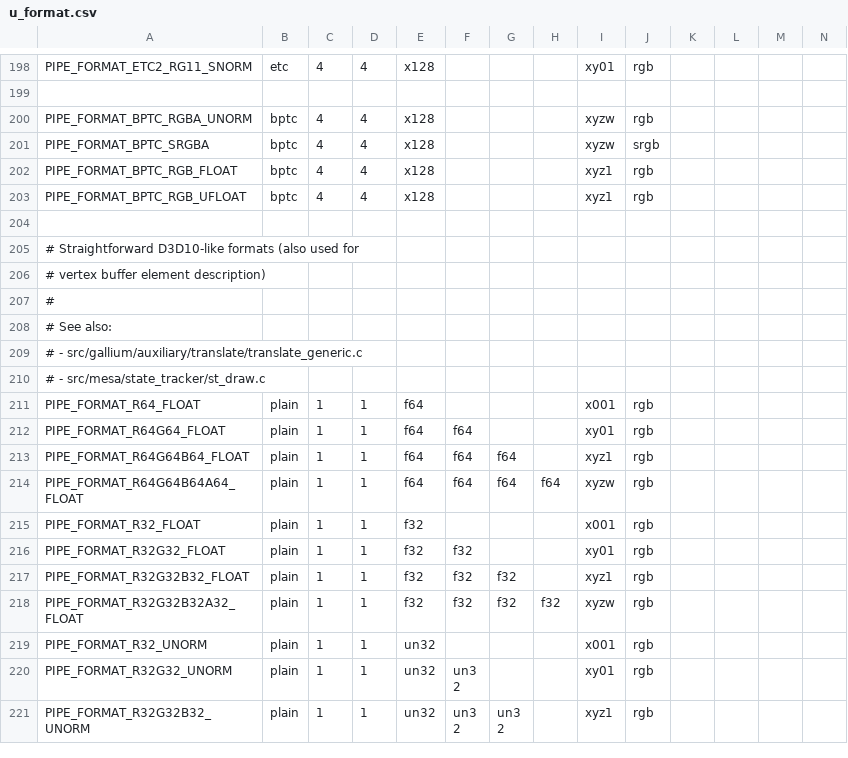
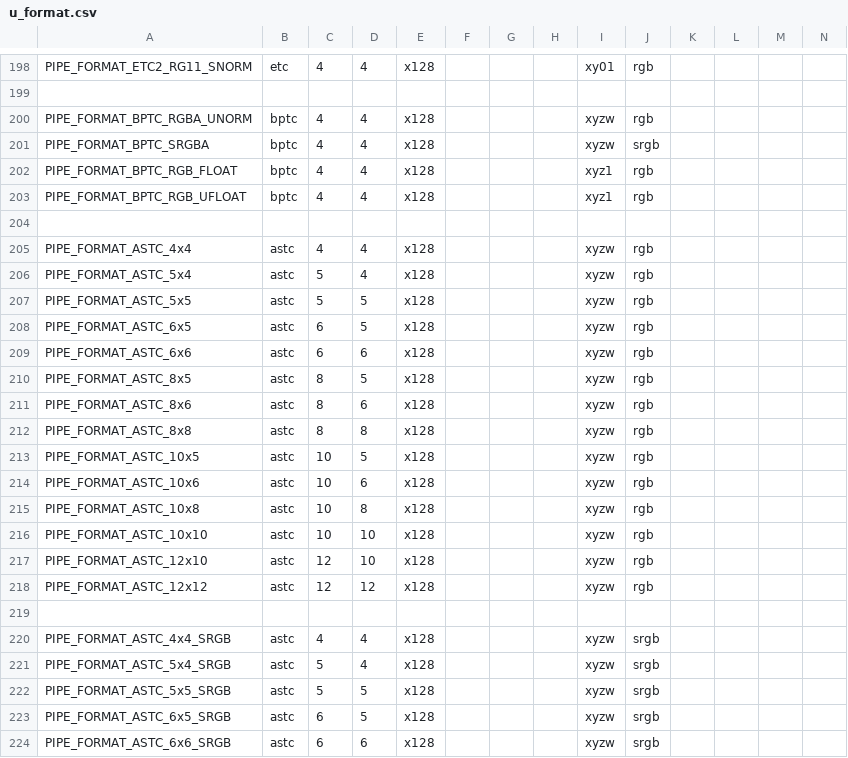
Before and after one commit to wmjb/mesa-trinity, a CSV file: src/gallium/auxiliary/util/u_format.csv, drawn as a sheet; only a part is shown, gaps mark what is left out; the shorter side is filled out with more unchanged rows; rows hold the shown columns only; the diff covers the shown part only; the diff names each change by its address in the sheet, - before the commit and + after, or states it on an @@ line.

Commit message:
gallium: add ASTC formats
Signed-off-by: Ilia Mirkin <imirkin@alum.mit.edu>
Reviewed-by: Marek Olšák <marek.olsak@amd.com>
Reviewed-by: Roland Scheidegger <sroland@vmware.com>

```diff
--- a/src/gallium/auxiliary/util/u_format.csv
+++ b/src/gallium/auxiliary/util/u_format.csv
+row 205: PIPE_FORMAT_ASTC_4x4 | astc | 4 | 4 | x128 |  |  |  | xyzw | rgb
+row 206: PIPE_FORMAT_ASTC_5x4 | astc | 5 | 4 | x128 |  |  |  | xyzw | rgb
+row 207: PIPE_FORMAT_ASTC_5x5 | astc | 5 | 5 | x128 |  |  |  | xyzw | rgb
+row 208: PIPE_FORMAT_ASTC_6x5 | astc | 6 | 5 | x128 |  |  |  | xyzw | rgb
+row 209: PIPE_FORMAT_ASTC_6x6 | astc | 6 | 6 | x128 |  |  |  | xyzw | rgb
+row 210: PIPE_FORMAT_ASTC_8x5 | astc | 8 | 5 | x128 |  |  |  | xyzw | rgb
+row 211: PIPE_FORMAT_ASTC_8x6 | astc | 8 | 6 | x128 |  |  |  | xyzw | rgb
+row 212: PIPE_FORMAT_ASTC_8x8 | astc | 8 | 8 | x128 |  |  |  | xyzw | rgb
+row 213: PIPE_FORMAT_ASTC_10x5 | astc | 10 | 5 | x128 |  |  |  | xyzw | rgb
+row 214: PIPE_FORMAT_ASTC_10x6 | astc | 10 | 6 | x128 |  |  |  | xyzw | rgb
+row 215: PIPE_FORMAT_ASTC_10x8 | astc | 10 | 8 | x128 |  |  |  | xyzw | rgb
+row 216: PIPE_FORMAT_ASTC_10x10 | astc | 10 | 10 | x128 |  |  |  | xyzw | rgb
+row 217: PIPE_FORMAT_ASTC_12x10 | astc | 12 | 10 | x128 |  |  |  | xyzw | rgb
+row 218: PIPE_FORMAT_ASTC_12x12 | astc | 12 | 12 | x128 |  |  |  | xyzw | rgb
+row 219: (empty)
+row 220: PIPE_FORMAT_ASTC_4x4_SRGB | astc | 4 | 4 | x128 |  |  |  | xyzw | srgb
+row 221: PIPE_FORMAT_ASTC_5x4_SRGB | astc | 5 | 4 | x128 |  |  |  | xyzw | srgb
+row 222: PIPE_FORMAT_ASTC_5x5_SRGB | astc | 5 | 5 | x128 |  |  |  | xyzw | srgb
+row 223: PIPE_FORMAT_ASTC_6x5_SRGB | astc | 6 | 5 | x128 |  |  |  | xyzw | srgb
+row 224: PIPE_FORMAT_ASTC_6x6_SRGB | astc | 6 | 6 | x128 |  |  |  | xyzw | srgb
```
Also changed, not shown: 10 added rows elsewhere in this file, 4 other files.
